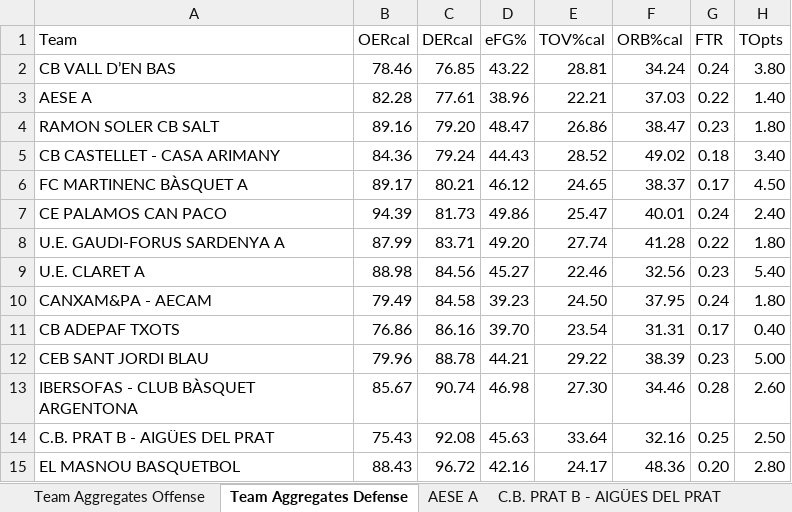
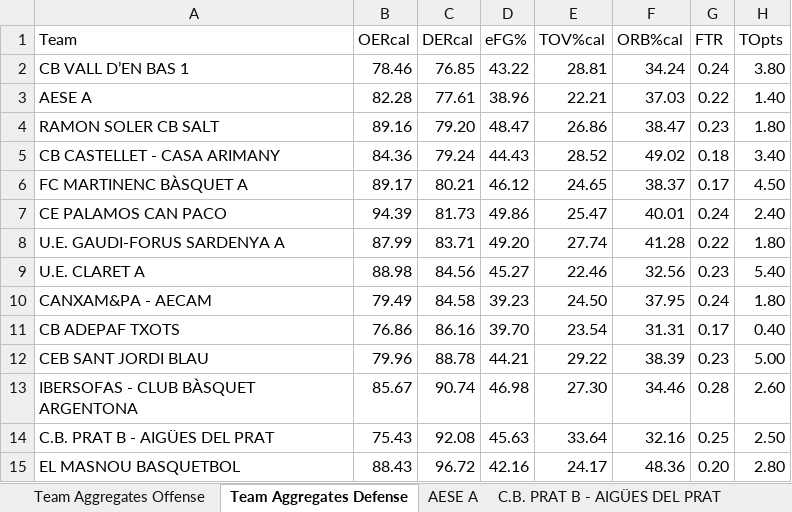
Before and after one commit to jeffreyabbot/basketball-analytics-app, an Excel workbook: data/raw/Copa_2026_2027/aggregate/aggregated_game_stats_with_defense.xlsx, sheet Team Aggregates Defense, drawn as a sheet; only a part is shown; values as stored, in another font and other column widths than the file's, no borders; the diff names each change by its address in the sheet, - before the commit and + after, or states it on an @@ line.

Commit message:
Update aggregated_game_stats_with_defense.xlsx

```diff
--- a/data/raw/Copa_2026_2027/aggregate/aggregated_game_stats_with_defense.xlsx (sheet Team Aggregates Defense)
+++ b/data/raw/Copa_2026_2027/aggregate/aggregated_game_stats_with_defense.xlsx (sheet Team Aggregates Defense)
-A2 (Team): CB VALL D’EN BAS
+A2 (Team): CB VALL D’EN BAS 1
```
Also changed, not shown: sheet Team Aggregates Offense, other sheet tabs.
